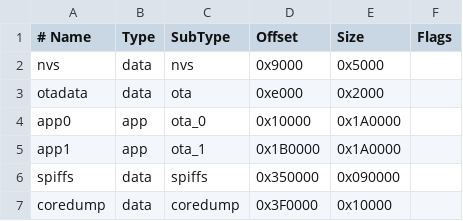
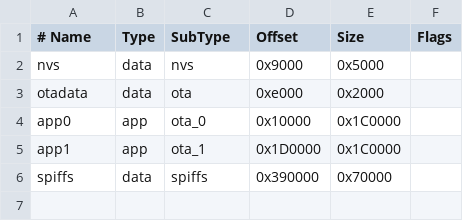
Before and after one commit to fauwzk/CANuSEE, a CSV file: part.csv, drawn as a sheet; the diff names each change by its address in the sheet, - before the commit and + after, or states it on an @@ line.

```diff
--- a/part.csv
+++ b/part.csv
-E4:E5 (Size): 0x1A0000
+E4:E5 (Size): 0x1C0000
-D5 (Offset): 0x1B0000
+D5 (Offset): 0x1D0000
-D6 (Offset): 0x350000
+D6 (Offset): 0x390000
-E6 (Size): 0x090000
+E6 (Size): 0x70000
-row 7: coredump | data | coredump | 0x3F0000 | 0x10000
```
Also changed, not shown: 1 other file.
